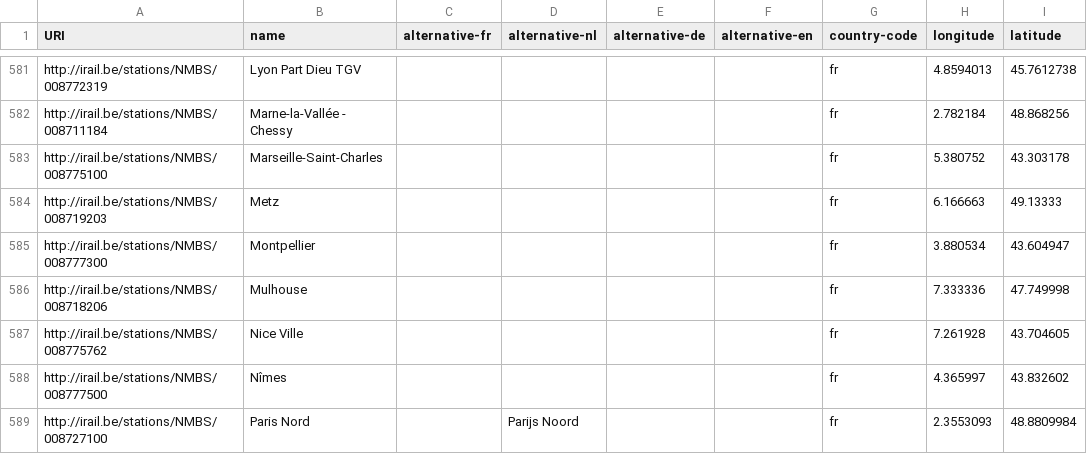
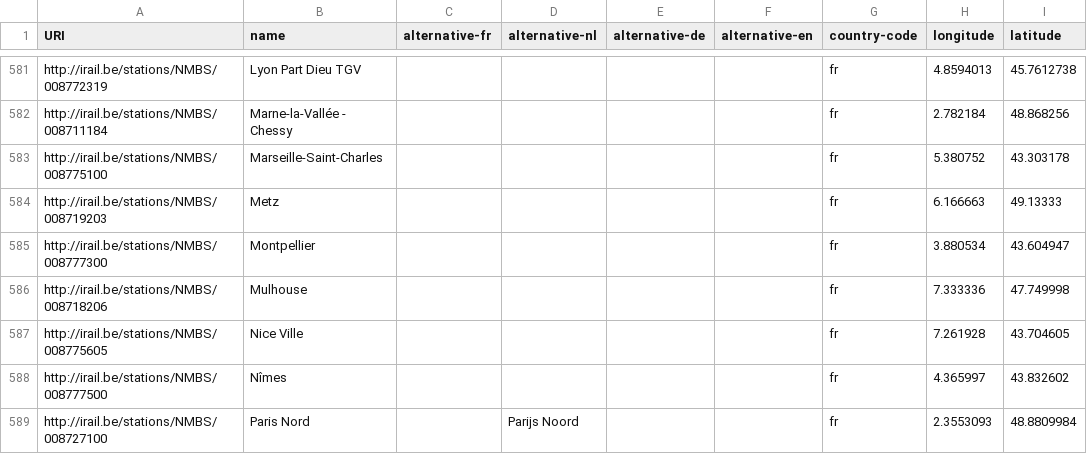
Before and after one commit to iRail/stations, a CSV file: stations.csv, drawn as a sheet; only a part is shown, gaps mark what is left out.

Commit message:
Fix #20

```diff
--- a/stations.csv
+++ b/stations.csv
@@ -586,3 +586,3 @@ http://irail.be/stations/NMBS/008777300,Montpellier,,,,,fr,3.880534,43.604947
 http://irail.be/stations/NMBS/008718206,Mulhouse,,,,,fr,7.333336,47.749998
-http://irail.be/stations/NMBS/008775762,Nice Ville,,,,,fr,7.261928,43.704605
+http://irail.be/stations/NMBS/008775605,Nice Ville,,,,,fr,7.261928,43.704605
 http://irail.be/stations/NMBS/008777500,Nîmes,,,,,fr,4.365997,43.832602
```
